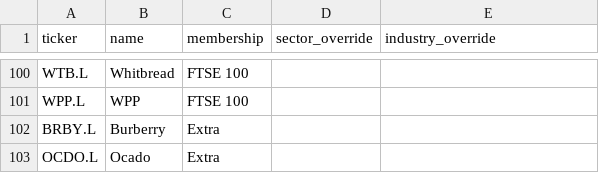
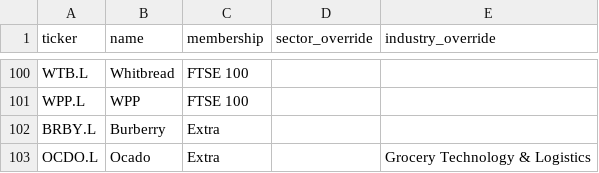
Before and after one commit to jathnagulan-cmd/ftse-quality-scorecard, a CSV file: data/universe.csv, drawn as a sheet; only a part is shown, gaps mark what is left out.

```diff
--- a/data/universe.csv
+++ b/data/universe.csv
@@ -102,2 +102,2 @@ WPP.L,WPP,FTSE 100,,
 BRBY.L,Burberry,Extra,,
-OCDO.L,Ocado,Extra,,
+OCDO.L,Ocado,Extra,,Grocery Technology & Logistics
```
Also changed, not shown: outputs/balance_sheet.csv, outputs/earnings_quality.csv, 12 other files.
